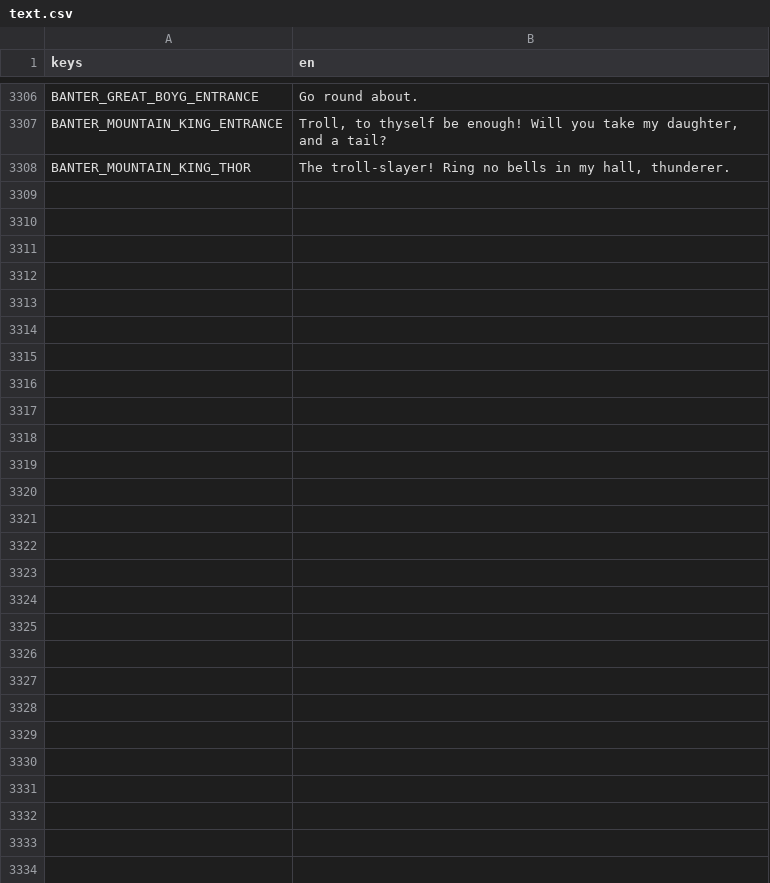
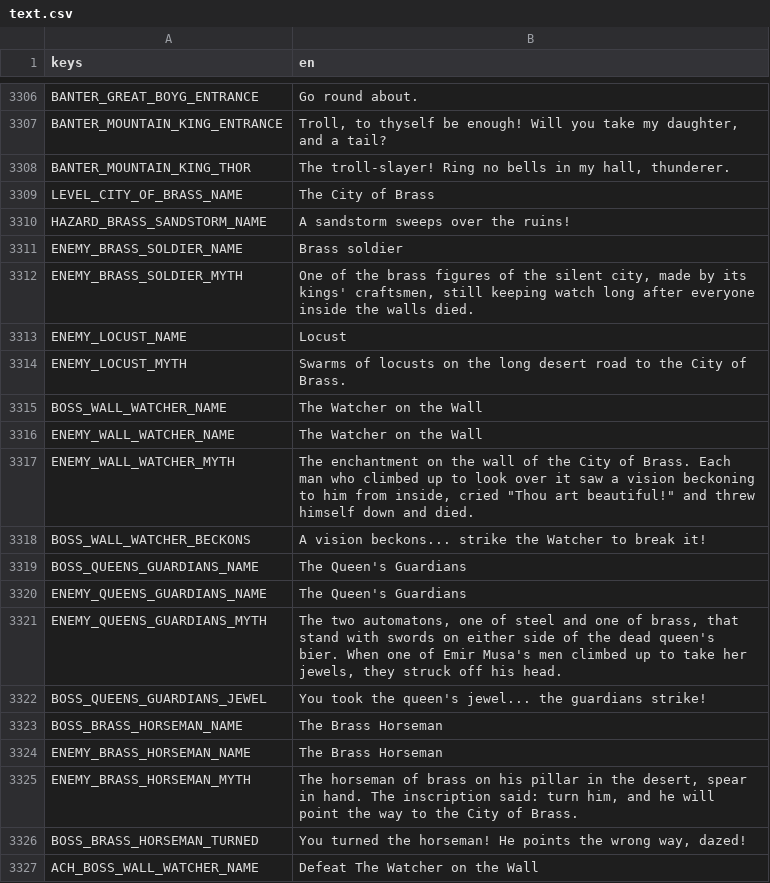
Before and after one commit to Zephino/Mythriven, a CSV file: localization/text.csv, drawn as a sheet; only a part is shown, gaps mark what is left out; the diff covers the shown part only; the diff names each change by its address in the sheet, - before the commit and + after, or states it on an @@ line.

```diff
--- a/localization/text.csv
+++ b/localization/text.csv
+row 3309: LEVEL_CITY_OF_BRASS_NAME | The City of Brass
+row 3310: HAZARD_BRASS_SANDSTORM_NAME | A sandstorm sweeps over the ruins!
+row 3311: ENEMY_BRASS_SOLDIER_NAME | Brass soldier
+row 3312: ENEMY_BRASS_SOLDIER_MYTH | One of the brass figures of the silent city, made by its kings' craftsmen, still keeping watch long after everyone inside the walls died.
+row 3313: ENEMY_LOCUST_NAME | Locust
+row 3314: ENEMY_LOCUST_MYTH | Swarms of locusts on the long desert road to the City of Brass.
+row 3315: BOSS_WALL_WATCHER_NAME | The Watcher on the Wall
+row 3316: ENEMY_WALL_WATCHER_NAME | The Watcher on the Wall
+row 3317: ENEMY_WALL_WATCHER_MYTH | The enchantment on the wall of the City of Brass. Each man who climbed up to look over it saw a vision beckoning to him from inside, cried "Thou art beautiful!" and threw himself down and died.
+row 3318: BOSS_WALL_WATCHER_BECKONS | A vision beckons... strike the Watcher to break it!
+row 3319: BOSS_QUEENS_GUARDIANS_NAME | The Queen's Guardians
+row 3320: ENEMY_QUEENS_GUARDIANS_NAME | The Queen's Guardians
+row 3321: ENEMY_QUEENS_GUARDIANS_MYTH | The two automatons, one of steel and one of brass, that stand with swords on either side of the dead queen's bier. When one of Emir Musa's men climbed up to take her jewels, they struck off his head.
+row 3322: BOSS_QUEENS_GUARDIANS_JEWEL | You took the queen's jewel... the guardians strike!
+row 3323: BOSS_BRASS_HORSEMAN_NAME | The Brass Horseman
+row 3324: ENEMY_BRASS_HORSEMAN_NAME | The Brass Horseman
+row 3325: ENEMY_BRASS_HORSEMAN_MYTH | The horseman of brass on his pillar in the desert, spear in hand. The inscription said: turn him, and he will point the way to the City of Brass.
+row 3326: BOSS_BRASS_HORSEMAN_TURNED | You turned the horseman! He points the wrong way, dazed!
+row 3327: ACH_BOSS_WALL_WATCHER_NAME | Defeat The Watcher on the Wall
```
Also changed, not shown: 9 added rows elsewhere in this file, 42 other files.
